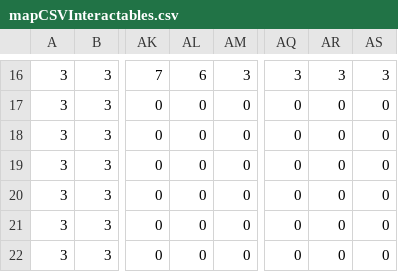
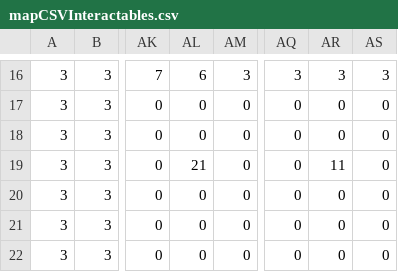
Before and after one commit to Trickli-bit/EF_Woche_Pygames, a CSV file: Main/mapCSVInteractables.csv, drawn as a sheet; only a part is shown, gaps mark what is left out; the diff names each change by its address in the sheet, - before the commit and + after, or states it on an @@ line.

```diff
--- a/Main/mapCSVInteractables.csv
+++ b/Main/mapCSVInteractables.csv
-AL19: 0
+AL19: 21
-AR19: 0
+AR19: 11
```
Also changed, not shown: 7 other files.
